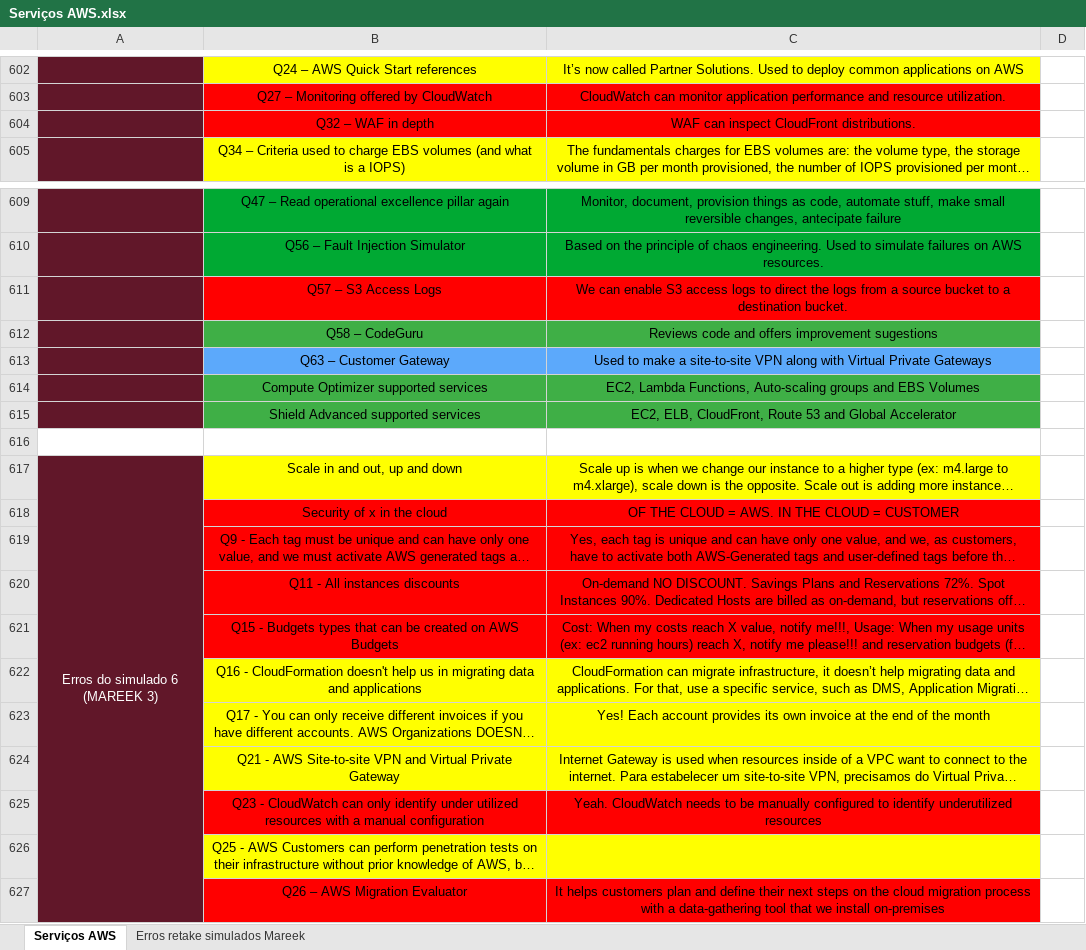
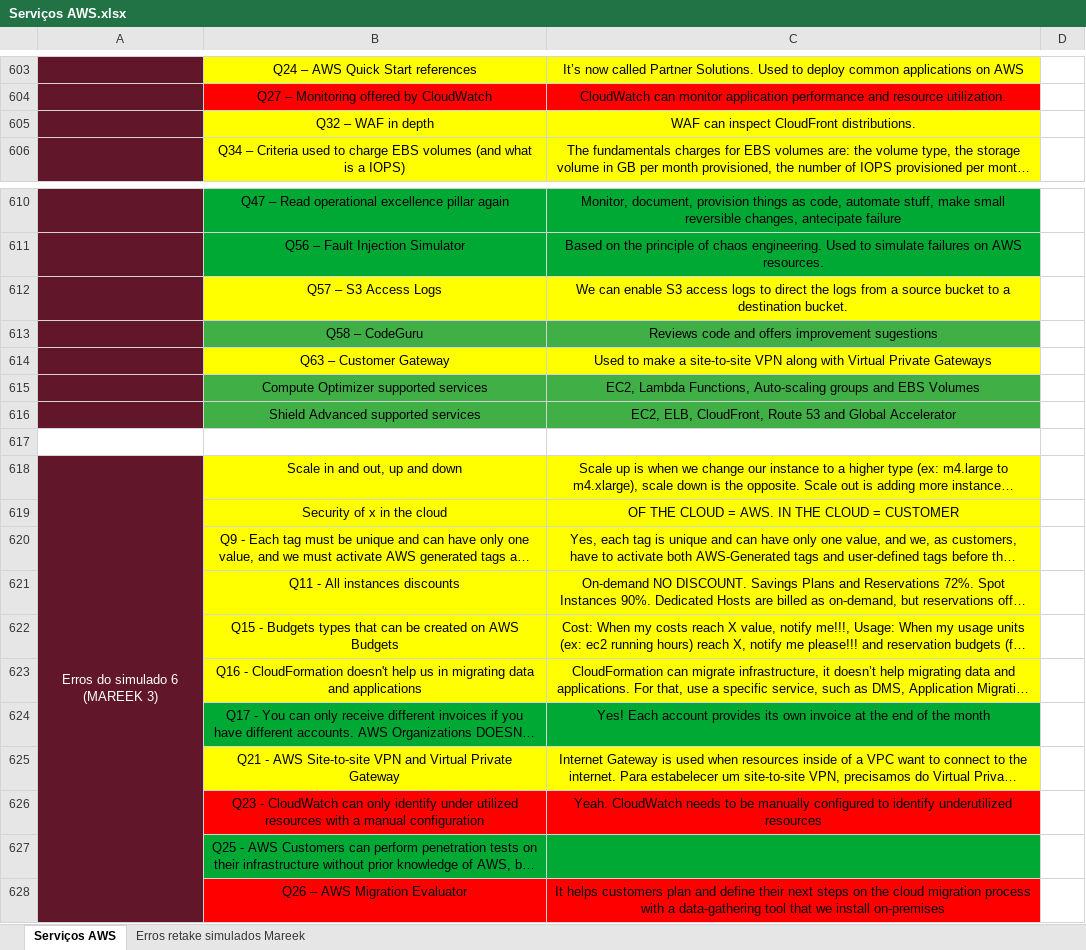
Before and after one commit to azl6/aws-cloud-practitioner, an Excel workbook: Serviços AWS.xlsx, sheet Serviços AWS, drawn as a sheet; only a part is shown, gaps mark what is left out; long unchanged cells end in …; values as stored, in another font and other column widths than the file's, no borders; addresses are those after the commit; the diff covers the shown part only; the diff names each change by its address in the sheet, - before the commit and + after, or states it on an @@ line.

```diff
--- a/Serviços AWS.xlsx (sheet Serviços AWS)
+++ b/Serviços AWS.xlsx (sheet Serviços AWS)
-B605:C605 fill: #FF0000
+B605:C605 fill: #FFFF00
-B612:C612 fill: #FF0000
+B612:C612 fill: #FFFF00
-B614:C614 fill: #5CA9FB
+B614:C614 fill: #FFFF00
-B619:C622 fill: #FF0000
+B619:C622 fill: #FFFF00
-B624:C624 fill: #FFFF00
+B624:C624 fill: #00A933
-B627:C627 fill: #FFFF00
+B627:C627 fill: #00A933
```
Also changed, not shown: 13 added rows and cell formats elsewhere in this sheet, sheet Erros retake simulados Mareek, 1 other file.
